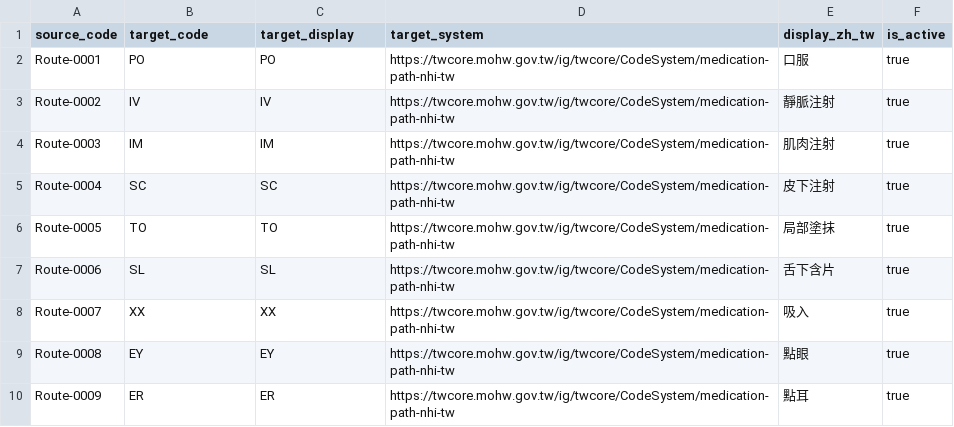
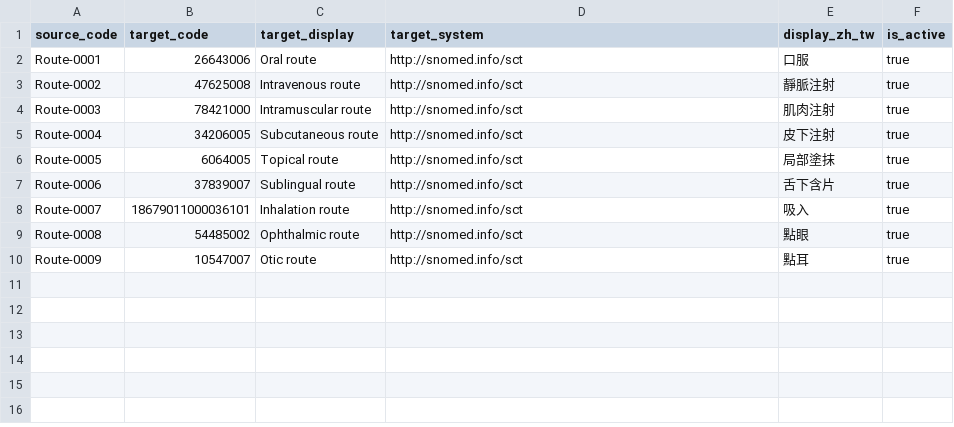
Before and after one commit to cylab-tw/fhirfox, a CSV file: dataset/converter/code-mappings/medicationrequest-route-code.csv, drawn as a sheet.

Commit message:
fix(dataset): Resolve TWCore validation issues
Use validator-accepted coding systems for medication timing and route
values, and make positional random values sample deterministically.

```diff
--- a/dataset/converter/code-mappings/medicationrequest-route-code.csv
+++ b/dataset/converter/code-mappings/medicationrequest-route-code.csv
@@ -1,10 +1,10 @@
 source_code,target_code,target_display,target_system,display_zh_tw,is_active
-Route-0001,PO,PO,https://twcore.mohw.gov.tw/ig/twcore/CodeSystem/medication-path-nhi-tw,口服,true
-Route-0002,IV,IV,https://twcore.mohw.gov.tw/ig/twcore/CodeSystem/medication-path-nhi-tw,靜脈注射,true
-Route-0003,IM,IM,https://twcore.mohw.gov.tw/ig/twcore/CodeSystem/medication-path-nhi-tw,肌肉注射,true
-Route-0004,SC,SC,https://twcore.mohw.gov.tw/ig/twcore/CodeSystem/medication-path-nhi-tw,皮下注射,true
-Route-0005,TO,TO,https://twcore.mohw.gov.tw/ig/twcore/CodeSystem/medication-path-nhi-tw,局部塗抹,true
-Route-0006,SL,SL,https://twcore.mohw.gov.tw/ig/twcore/CodeSystem/medication-path-nhi-tw,舌下含片,true
-Route-0007,XX,XX,https://twcore.mohw.gov.tw/ig/twcore/CodeSystem/medication-path-nhi-tw,吸入,true
-Route-0008,EY,EY,https://twcore.mohw.gov.tw/ig/twcore/CodeSystem/medication-path-nhi-tw,點眼,true
-Route-0009,ER,ER,https://twcore.mohw.gov.tw/ig/twcore/CodeSystem/medication-path-nhi-tw,點耳,true
+Route-0001,26643006,Oral route,http://snomed.info/sct,口服,true
+Route-0002,47625008,Intravenous route,http://snomed.info/sct,靜脈注射,true
+Route-0003,78421000,Intramuscular route,http://snomed.info/sct,肌肉注射,true
+Route-0004,34206005,Subcutaneous route,http://snomed.info/sct,皮下注射,true
+Route-0005,6064005,Topical route,http://snomed.info/sct,局部塗抹,true
+Route-0006,37839007,Sublingual route,http://snomed.info/sct,舌下含片,true
+Route-0007,18679011000036101,Inhalation route,http://snomed.info/sct,吸入,true
+Route-0008,54485002,Ophthalmic route,http://snomed.info/sct,點眼,true
+Route-0009,10547007,Otic route,http://snomed.info/sct,點耳,true
```
Also changed, not shown: dataset/converter/code-mappings/allergy-code.csv, dataset/converter/code-mappings/medicationrequest-timing-code.csv, 2 other files.
